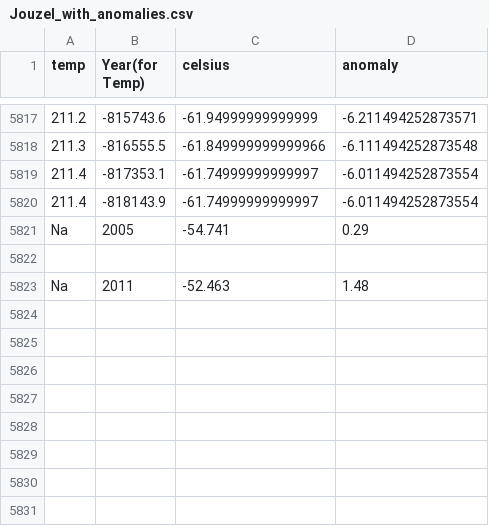
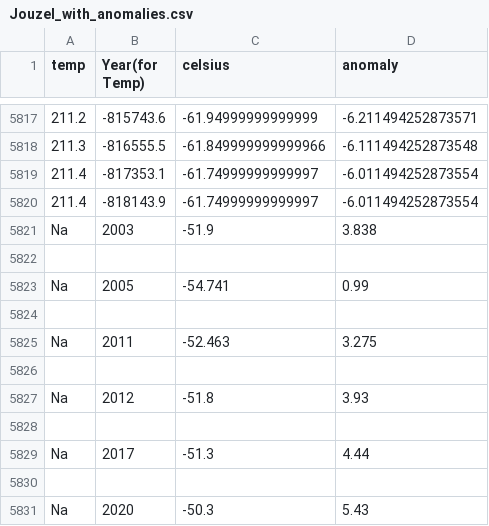
Before and after one commit to rebeccaf1918/Programming-for-Da-Project2, a CSV file: Jouzel_with_anomalies.csv, drawn as a sheet; only a part is shown, gaps mark what is left out.

```diff
--- a/Jouzel_with_anomalies.csv
+++ b/Jouzel_with_anomalies.csv
@@ -5820,4 +5820,12 @@ temp,Year(for Temp),celsius,anomaly
 211.4,-818143.9,-61.74999999999997,-6.011494252873554
-Na,2005,-54.741,0.29
+Na,2003,-51.9,3.838
 
-Na,2011,-52.463,1.48
+Na,2005,-54.741,0.99
+
+Na,2011,-52.463,3.275
+
+Na,2012,-51.8,3.93
+
+Na,2017,-51.3,4.44
+
+Na,2020,-50.3,5.43
```
Also changed, not shown: Combination.csv, Jouzel_anomalies_updated.csv, 8 other files.
